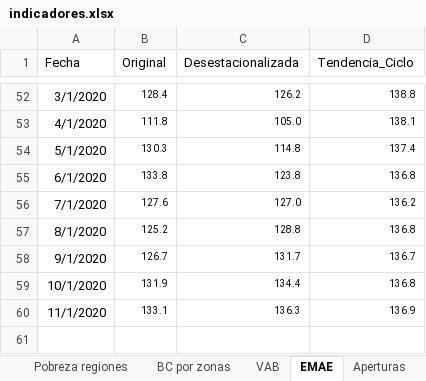
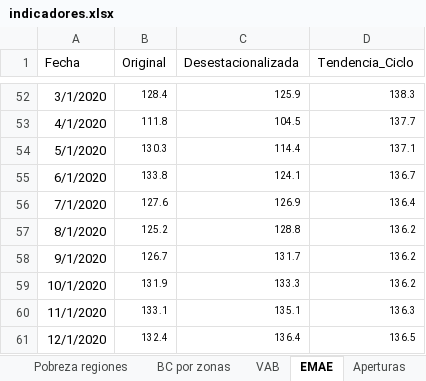
Before and after one commit to NahuelBargas/indeco, an Excel workbook: bases/indicadores.xlsx, sheet EMAE, drawn as a sheet; only a part is shown, gaps mark what is left out; values as stored, in another font and other column widths than the file's, no borders; the diff covers the shown part only; the diff names each change by its address in the sheet, - before the commit and + after, or states it on an @@ line.

Commit message:
"Actualizando datos comex y EMAE"

```diff
--- a/bases/indicadores.xlsx (sheet EMAE)
+++ b/bases/indicadores.xlsx (sheet EMAE)
-C52 (Desestacionalizada): 126.2
+C52 (Desestacionalizada): 125.9
-D52 (Tendencia_Ciclo): 138.8
+D52 (Tendencia_Ciclo): 138.3
-C53 (Desestacionalizada): 105.0
+C53 (Desestacionalizada): 104.5
-D53 (Tendencia_Ciclo): 138.1
+D53 (Tendencia_Ciclo): 137.7
-C54 (Desestacionalizada): 114.8
+C54 (Desestacionalizada): 114.4
-D54 (Tendencia_Ciclo): 137.4
+D54 (Tendencia_Ciclo): 137.1
-C55 (Desestacionalizada): 123.8
+C55 (Desestacionalizada): 124.1
-D55 (Tendencia_Ciclo): 136.8
+D55 (Tendencia_Ciclo): 136.7
-C56 (Desestacionalizada): 127.0
+C56 (Desestacionalizada): 126.9
-D56 (Tendencia_Ciclo): 136.2
+D56 (Tendencia_Ciclo): 136.4
-D57 (Tendencia_Ciclo): 136.8
+D57 (Tendencia_Ciclo): 136.2
-D58 (Tendencia_Ciclo): 136.7
+D58 (Tendencia_Ciclo): 136.2
-C59 (Desestacionalizada): 134.4
+C59 (Desestacionalizada): 133.3
-D59 (Tendencia_Ciclo): 136.8
+D59 (Tendencia_Ciclo): 136.2
-C60 (Desestacionalizada): 136.3
+C60 (Desestacionalizada): 135.1
-D60 (Tendencia_Ciclo): 136.9
+D60 (Tendencia_Ciclo): 136.3
+row 61: 12/1/2020 | 132.4 | 136.4 | 136.5
```
Also changed, not shown: 64 edited cells elsewhere in this sheet, sheet BC por zonas, 2 other files.
